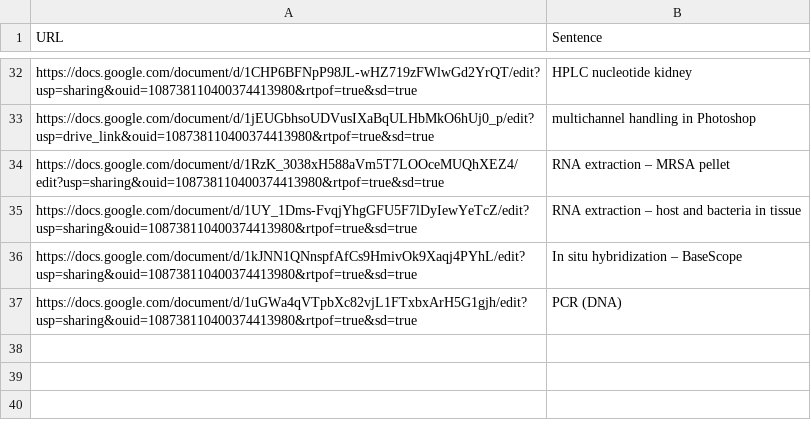
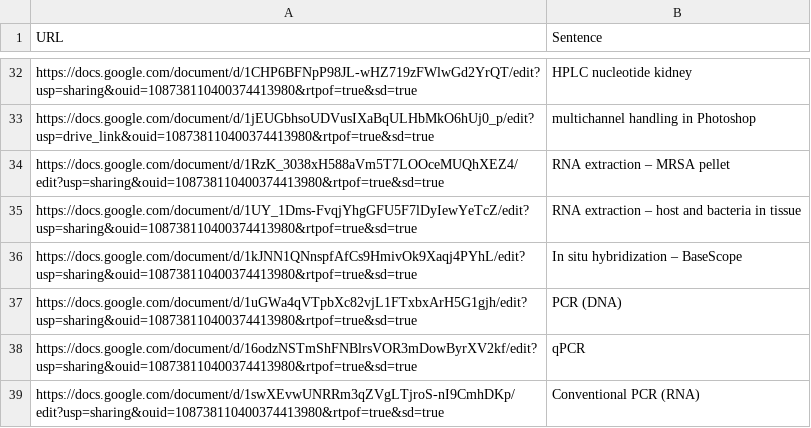
Before and after one commit to jmyslins/jmyslins.github.io, a CSV file: protocols.csv, drawn as a sheet; only a part is shown, gaps mark what is left out; the diff names each change by its address in the sheet, - before the commit and + after, or states it on an @@ line.

Commit message:
Update protocols.csv

```diff
--- a/protocols.csv
+++ b/protocols.csv
+row 38: https://docs.google.com/document/d/16odzNSTmShFNBlrsVOR3mDowByrXV2kf/edit?usp=sharing&ouid=108738110400374413980&rtpof=true&sd=true | qPCR
+row 39: https://docs.google.com/document/d/1swXEvwUNRRm3qZVgLTjroS-nI9CmhDKp/edit?usp=sharing&ouid=108738110400374413980&rtpof=true&sd=true | Conventional PCR (RNA)
```
